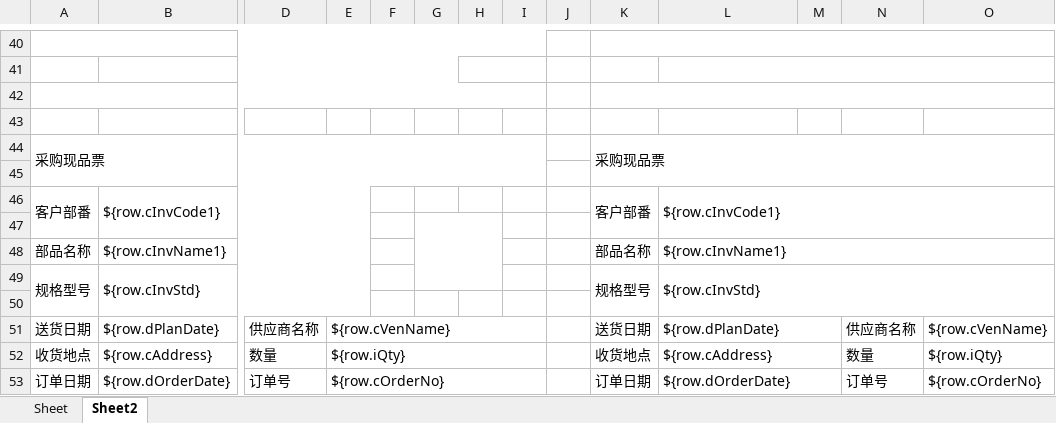
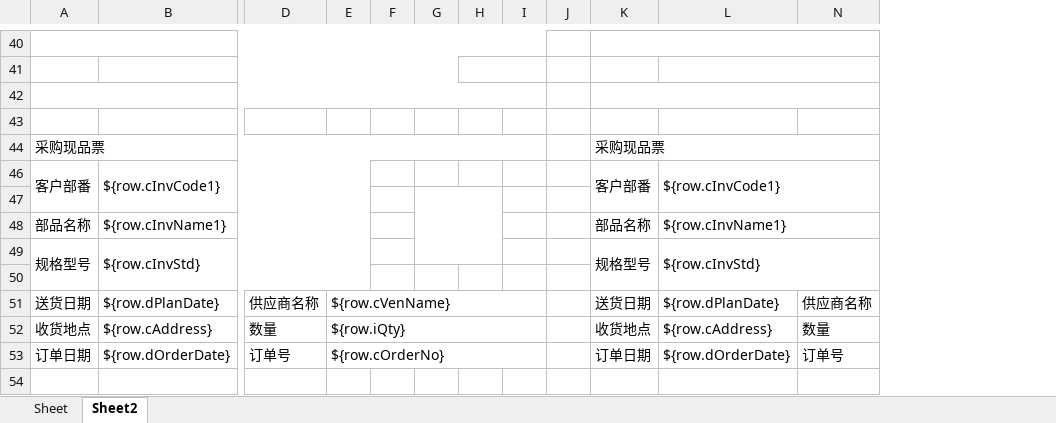
Before and after one commit to hongshu1/fengfu-pubbase, an Excel workbook: src/main/resources/jxls_templates/purchaseOrderDBatch.xlsx, sheet Sheet2, drawn as a sheet; only a part is shown, gaps mark what is left out; values as stored, in another font and other column widths than the file's, no cell formats; rows hold the shown columns only; the diff covers the shown part only; the diff names each change by its address in the sheet, - before the commit and + after, or states it on an @@ line.

```diff
--- a/src/main/resources/jxls_templates/purchaseOrderDBatch.xlsx (sheet Sheet2)
+++ b/src/main/resources/jxls_templates/purchaseOrderDBatch.xlsx (sheet Sheet2)
@@ column M hidden, empty @@
@@ column O hidden, rows 51-53: ${row.cVenName} | ${row.iQty} | ${row.cOrderNo} @@
-row 45: (empty)
-L51:M51 merged
-L52:M52 merged
-L53:M53 merged
```
Also changed, not shown: 2 removed rows and merged cells elsewhere in this sheet, sheet Sheet, cell formats, 3 other files.
